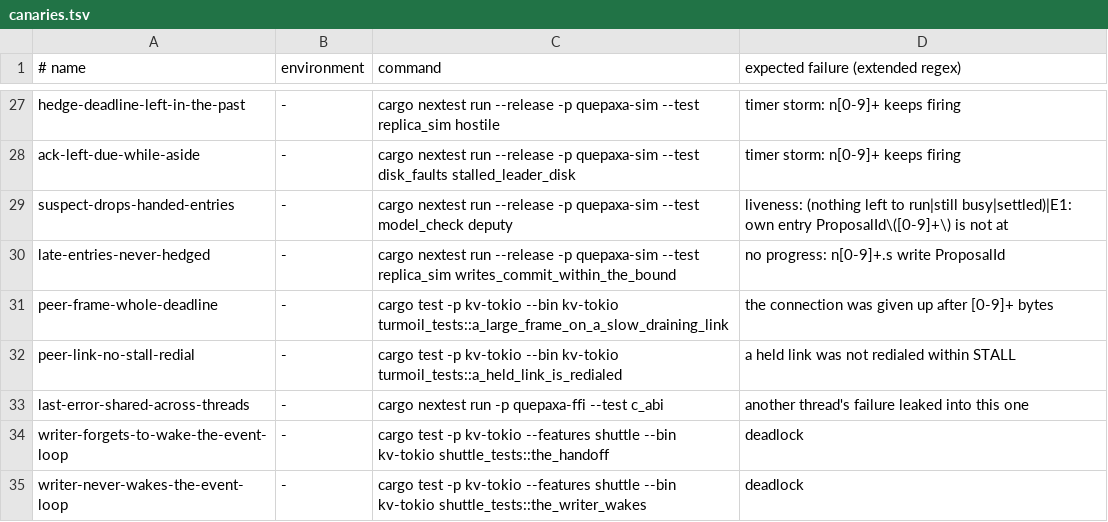
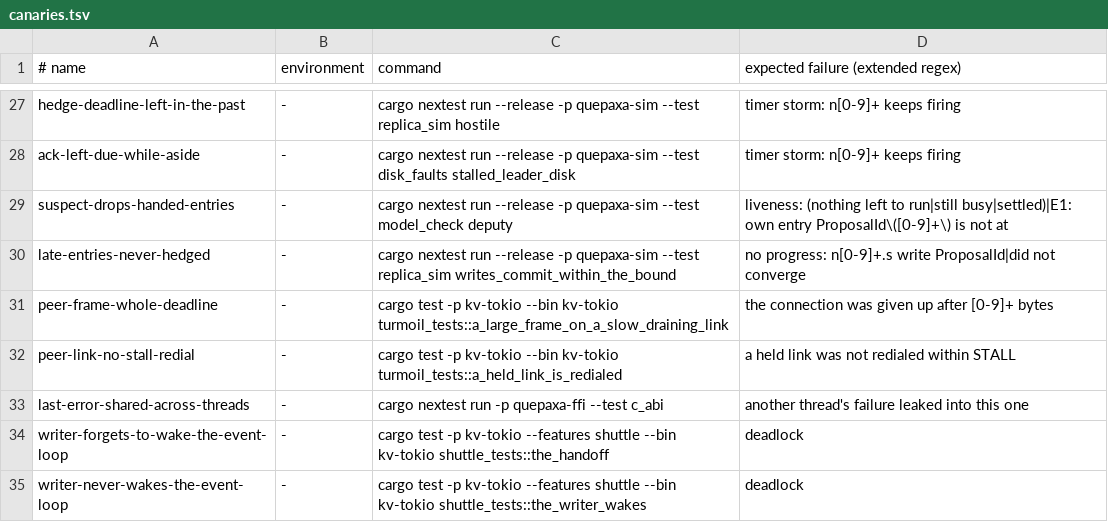
Before and after one commit to dyxushuai/quepaxa, a TSV file: verification/canaries.tsv, drawn as a sheet; only a part is shown, gaps mark what is left out.

Commit message:
test(canaries): refresh stale patches and fix CI warning/expectation failures
Refresh proposer-uses-configured-members and quorum-of-the-configured-size patch hunks after Active gained sent_at and SlotProposer gained resends. Silence unused parameters in hedge-a-busy-leader (acked) and resend-at-a-fixed-period (resent) so both compile under CI's RUSTFLAGS=-D warnings. Accept 'did not converge' for late-entries-never-hedged now that forward resends rescue early lost forwards and unhedged entries fail convergence after faults stop.

```diff
--- a/verification/canaries.tsv
+++ b/verification/canaries.tsv
@@ -29,3 +29,3 @@ ack-left-due-while-aside	-	cargo nextest run --release -p quepaxa-sim --test dis
 suspect-drops-handed-entries	-	cargo nextest run --release -p quepaxa-sim --test model_check deputy	liveness: (nothing left to run|still busy|settled)|E1: own entry ProposalId\([0-9]+\) is not at
-late-entries-never-hedged	-	cargo nextest run --release -p quepaxa-sim --test replica_sim writes_commit_within_the_bound	no progress: n[0-9]+.s write ProposalId
+late-entries-never-hedged	-	cargo nextest run --release -p quepaxa-sim --test replica_sim writes_commit_within_the_bound	no progress: n[0-9]+.s write ProposalId|did not converge
 peer-frame-whole-deadline	-	cargo test -p kv-tokio --bin kv-tokio turmoil_tests::a_large_frame_on_a_slow_draining_link	the connection was given up after [0-9]+ bytes
```
Also changed, not shown: 4 other files.
